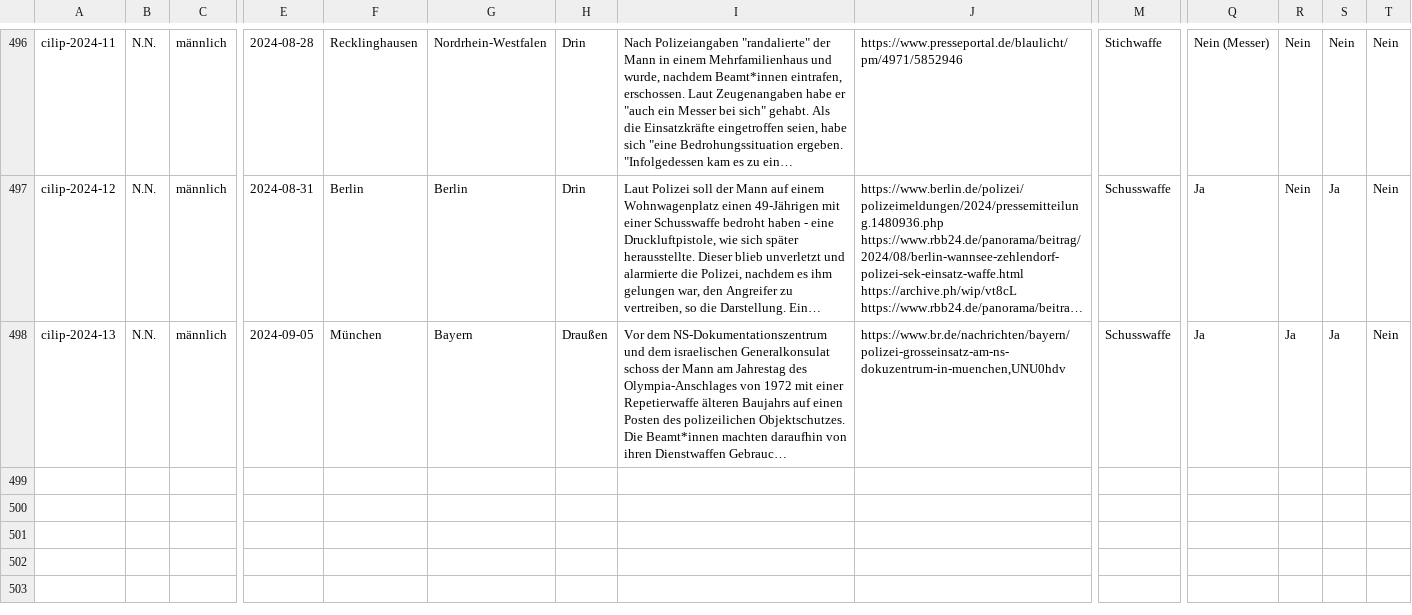
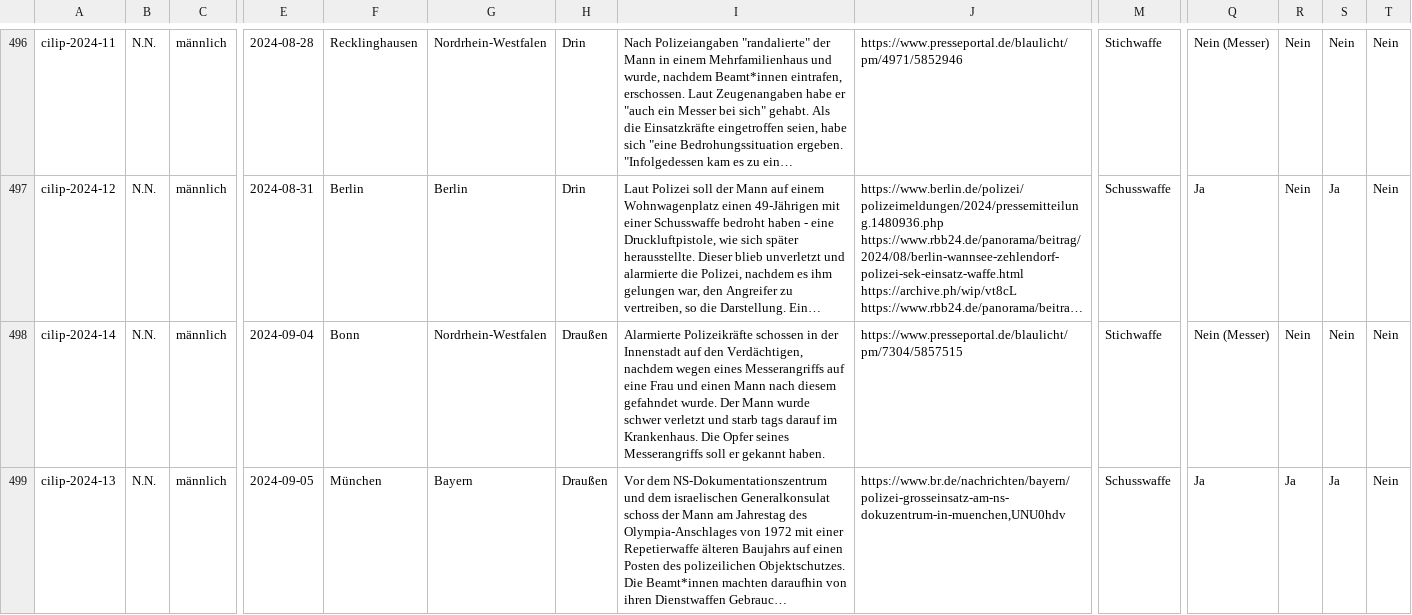
Before and after one commit to cilip-de/polizeischuesse.cilip.de, a CSV file: public/data.csv, drawn as a sheet; only a part is shown, gaps mark what is left out; long unchanged cells end in …; rows hold the shown columns only; the diff names each change by its address in the sheet, - before the commit and + after, or states it on an @@ line.

Commit message:
Flat: latest data (2024-09-05T11:41:39.482Z) {   "date": "2024-09-05T11:41:39.482Z",   "files": [     {       "name": "public/data.csv",       "deltaBytes": 514     }   ] }

```diff
--- a/public/data.csv
+++ b/public/data.csv
+row 498: cilip-2024-14 | N.N. | männlich | 2024-09-04 | Bonn | Nordrhein-Westfalen | Draußen | Alarmierte Polizeikräfte schossen in der Innenstadt auf den Verdächtigen, nachdem wegen eines Messerangriffs auf eine Frau und einen Mann nach diesem gefahndet wurde. Der Mann wurde schwer verletzt und starb tags darauf im Krankenhaus. Die Opfer seines Messerangriffs soll er gekannt haben. | https://www.presseportal.de/blaulicht/pm/7304/5857515 | Stichwaffe | Nein (Messer) | Nein | Nein | Nein
```
